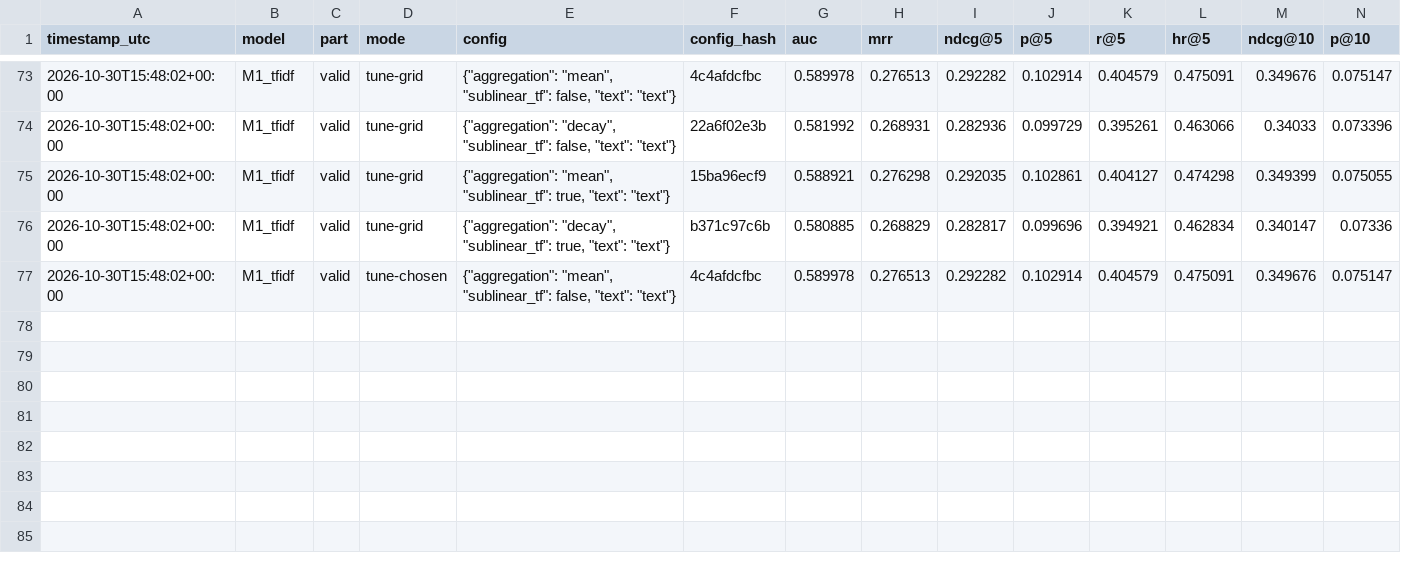
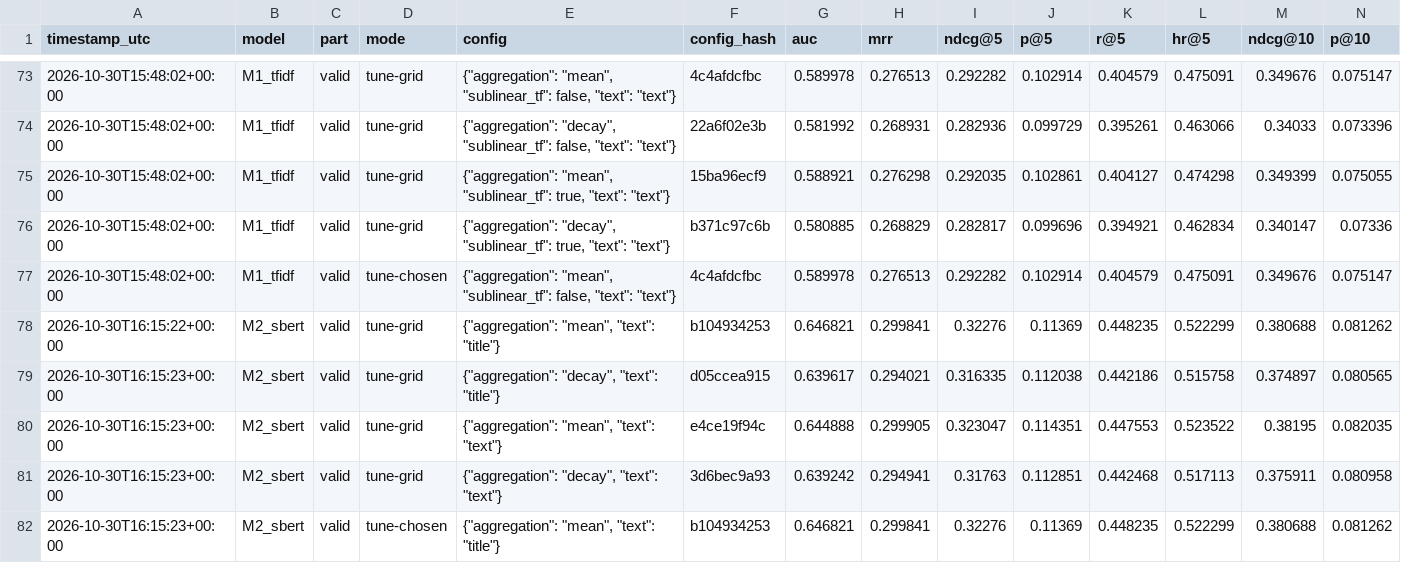
Before and after one commit to smit-savaliya-dev/beyond-keywords-emotion-aware-ad-ranking, a CSV file: results/tables/runs_log.csv, drawn as a sheet; only a part is shown, gaps mark what is left out; rows hold the shown columns only; the diff names each change by its address in the sheet, - before the commit and + after, or states it on an @@ line.

```diff
--- a/results/tables/runs_log.csv
+++ b/results/tables/runs_log.csv
+row 78: 2026-10-30T16:15:22+00:00 | M2_sbert | valid | tune-grid | {"aggregation": "mean", "text": "title"} | b104934253 | 0.646821 | 0.299841 | 0.32276 | 0.11369 | 0.448235 | 0.522299 | 0.380688 | 0.081262
+row 79: 2026-10-30T16:15:23+00:00 | M2_sbert | valid | tune-grid | {"aggregation": "decay", "text": "title"} | d05ccea915 | 0.639617 | 0.294021 | 0.316335 | 0.112038 | 0.442186 | 0.515758 | 0.374897 | 0.080565
+row 80: 2026-10-30T16:15:23+00:00 | M2_sbert | valid | tune-grid | {"aggregation": "mean", "text": "text"} | e4ce19f94c | 0.644888 | 0.299905 | 0.323047 | 0.114351 | 0.447553 | 0.523522 | 0.38195 | 0.082035
+row 81: 2026-10-30T16:15:23+00:00 | M2_sbert | valid | tune-grid | {"aggregation": "decay", "text": "text"} | 3d6bec9a93 | 0.639242 | 0.294941 | 0.31763 | 0.112851 | 0.442468 | 0.517113 | 0.375911 | 0.080958
+row 82: 2026-10-30T16:15:23+00:00 | M2_sbert | valid | tune-chosen | {"aggregation": "mean", "text": "title"} | b104934253 | 0.646821 | 0.299841 | 0.32276 | 0.11369 | 0.448235 | 0.522299 | 0.380688 | 0.081262
```
Also changed, not shown: results/tables/summary.csv, 25 other files.
